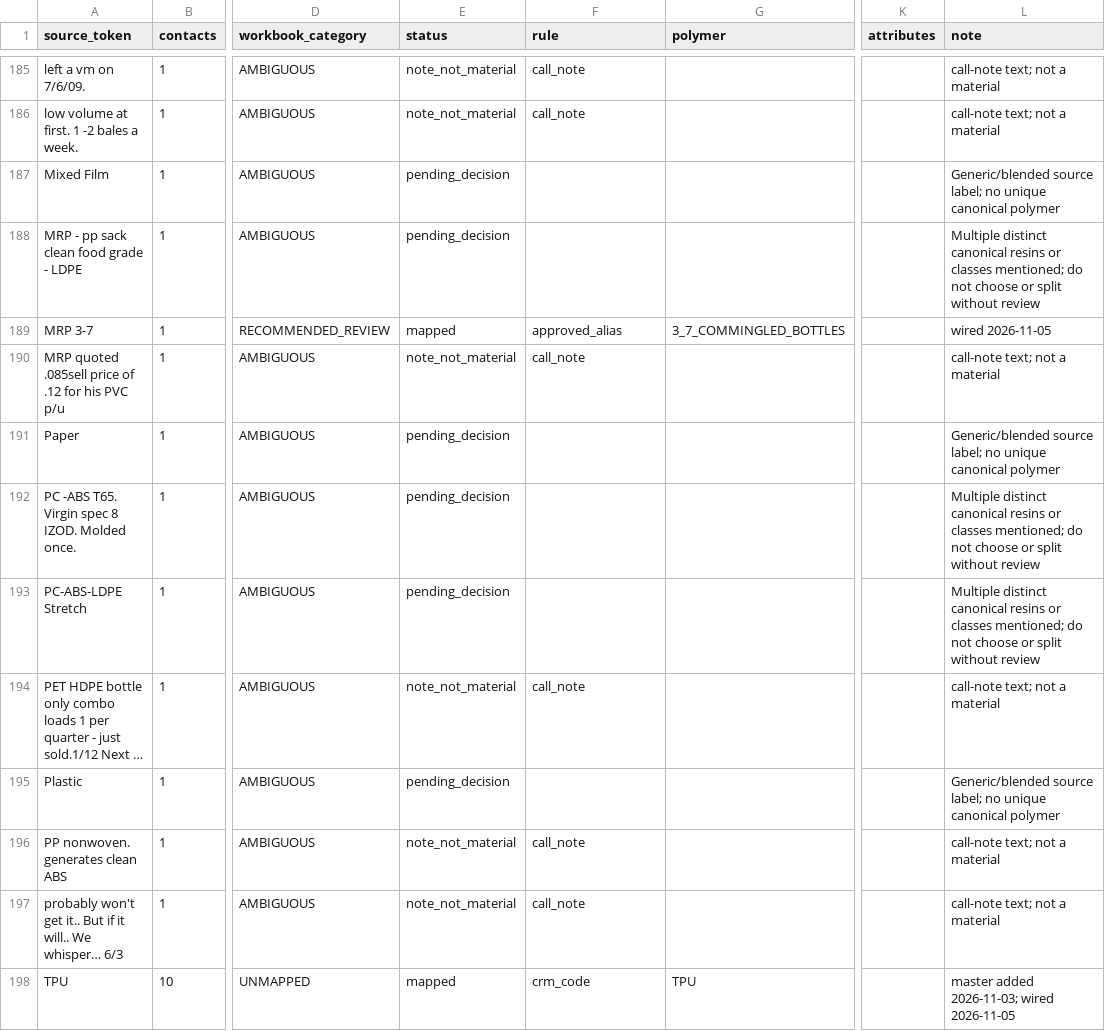
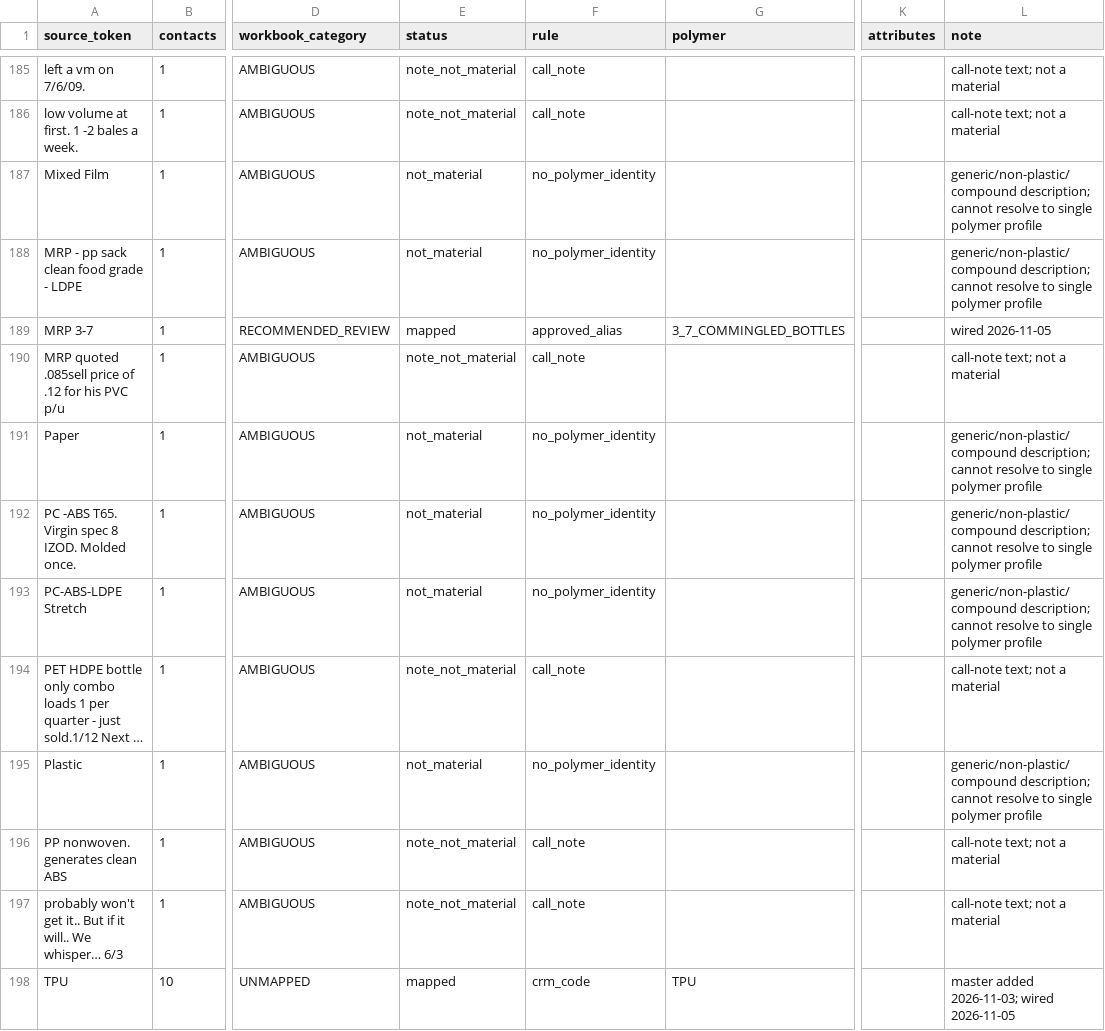
Before and after one commit to cryptoxdog/IB-Odoo_19, a CSV file: plasticos_crm_sync/data/vanillasoft_material_mapping.csv, drawn as a sheet; only a part is shown, gaps mark what is left out; long unchanged cells end in …; the diff covers the shown part only; the diff names each change by its address in the sheet, - before the commit and + after, or states it on an @@ line.

```diff
--- a/plasticos_crm_sync/data/vanillasoft_material_mapping.csv
+++ b/plasticos_crm_sync/data/vanillasoft_material_mapping.csv
-E187:E188 (status): pending_decision
+E187:E188 (status): not_material
-F187:F188 (rule): (empty)
+F187:F188 (rule): no_polymer_identity
-L187 (note): Generic/blended source label; no unique canonical polymer
+L187 (note): generic/non-plastic/compound description; cannot resolve to single polymer profile
-L188 (note): Multiple distinct canonical resins or classes mentioned; do not choose or split without review
+L188 (note): generic/non-plastic/compound description; cannot resolve to single polymer profile
-E191:E193 (status): pending_decision
+E191:E193 (status): not_material
-F191:F193 (rule): (empty)
+F191:F193 (rule): no_polymer_identity
-L191 (note): Generic/blended source label; no unique canonical polymer
+L191 (note): generic/non-plastic/compound description; cannot resolve to single polymer profile
-L192:L193 (note): Multiple distinct canonical resins or classes mentioned; do not choose or split without review
+L192:L193 (note): generic/non-plastic/compound description; cannot resolve to single polymer profile
-E195 (status): pending_decision
+E195 (status): not_material
-F195 (rule): (empty)
+F195 (rule): no_polymer_identity
-L195 (note): Generic/blended source label; no unique canonical polymer
+L195 (note): generic/non-plastic/compound description; cannot resolve to single polymer profile
```
Also changed, not shown: 46 edited cells elsewhere in this file, 3 other files.
